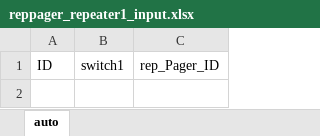
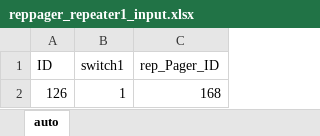
Before and after one commit to saimatab/AppiumTestProject, an Excel workbook: reppager_repeater1_input.xlsx, sheet auto, drawn as a sheet; values as stored, in another font and other column widths than the file's, no borders; the diff names each change by its address in the sheet, - before the commit and + after, or states it on an @@ line.

```diff
--- a/reppager_repeater1_input.xlsx (sheet auto)
+++ b/reppager_repeater1_input.xlsx (sheet auto)
+row 2: 126 | 1 | 168
```
Also changed, not shown: camera_input.xlsx, gallary_input.xlsx, 4 other files.
